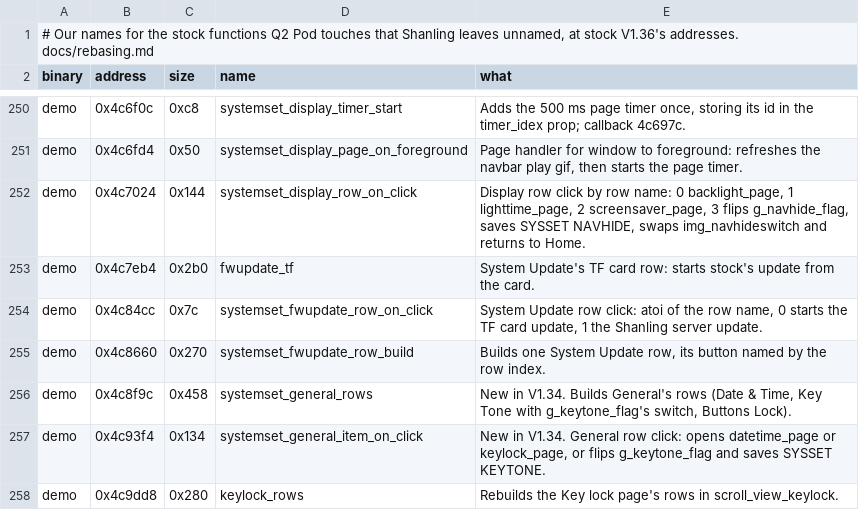
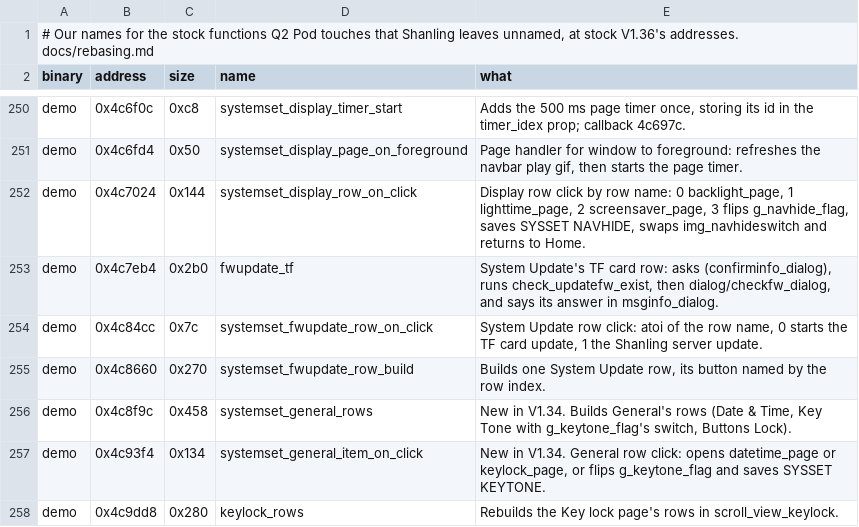
Before and after one commit to 312-dev/q2-coda, a TSV file: tools/stock_map.tsv, drawn as a sheet; only a part is shown, gaps mark what is left out.

Commit message:
feat(update): check the sd card's update.tar before asking to install
SD Card Update (fwupdate_tf, hooked whole) runs stock's own checks first,
then reads the tar on a thread as update_firmware will take it, under a
twelve-spoke spinner, and only then asks Install Update? as the house
dialog. Stock's checkfw_dialog still unpacks and flashes, drawn as a mode
page with the unpacking's progress; every refusal is a mode page. The USB
mode page painter is shared, fed by a mode_page_t.

```diff
--- a/tools/stock_map.tsv
+++ b/tools/stock_map.tsv
@@ -252,3 +252,3 @@ demo	0x4c6fd4	0x50	systemset_display_page_on_foreground	Page handler for window
 demo	0x4c7024	0x144	systemset_display_row_on_click	Display row click by row name: 0 backlight_page, 1 lighttime_page, 2 screensaver_page, 3 flips g_navhide_flag, saves SYSSET NAVHIDE, swaps img_navhideswitch and returns to Home.
-demo	0x4c7eb4	0x2b0	fwupdate_tf	System Update's TF card row: starts stock's update from the card.
+demo	0x4c7eb4	0x2b0	fwupdate_tf	System Update's TF card row: asks (confirminfo_dialog), runs check_updatefw_exist, then dialog/checkfw_dialog, and says its answer in msginfo_dialog.
 demo	0x4c84cc	0x7c	systemset_fwupdate_row_on_click	System Update row click: atoi of the row name, 0 starts the TF card update, 1 the Shanling server update.
```
Also changed, not shown: 21 other files.
